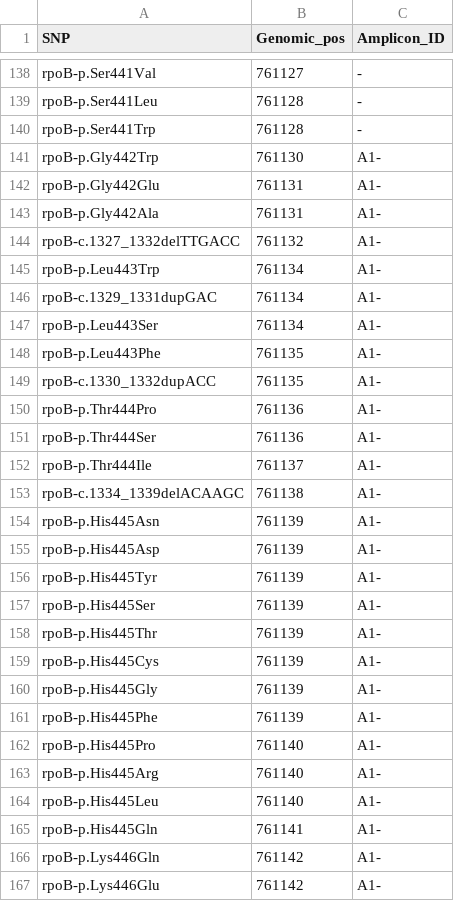
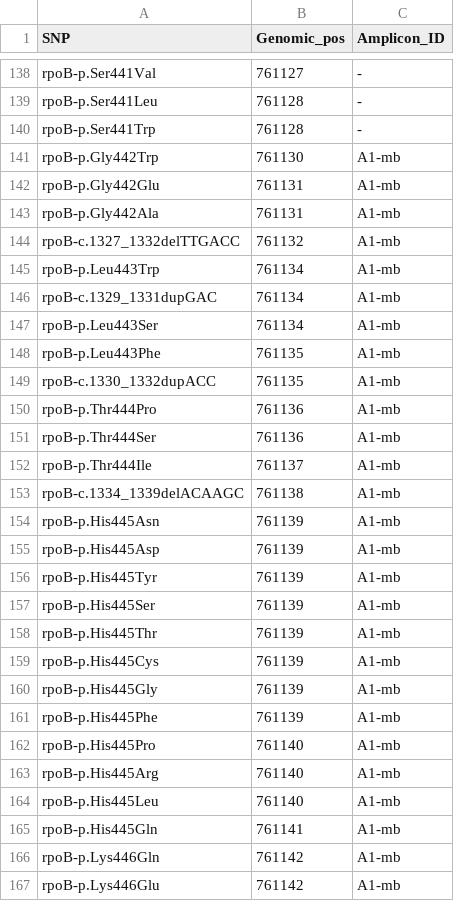
Before and after one commit to linfeng-wang/TOAST, a CSV file: cache/Amplicon_design_output_test110925/Amplicon_design_output/Mutation_inclusion-1-50.csv, drawn as a sheet; only a part is shown, gaps mark what is left out; the diff covers the shown part only.

```diff
--- a/cache/Amplicon_design_output_test110925/Amplicon_design_output/Mutation_inclusion-1-50.csv
+++ b/cache/Amplicon_design_output_test110925/Amplicon_design_output/Mutation_inclusion-1-50.csv
@@ -140,28 +140,28 @@ rpoB-p.Ser441Leu,761128,-
 rpoB-p.Ser441Trp,761128,-
-rpoB-p.Gly442Trp,761130,A1-
-rpoB-p.Gly442Glu,761131,A1-
-rpoB-p.Gly442Ala,761131,A1-
-rpoB-c.1327_1332delTTGACC,761132,A1-
-rpoB-p.Leu443Trp,761134,A1-
-rpoB-c.1329_1331dupGAC,761134,A1-
-rpoB-p.Leu443Ser,761134,A1-
-rpoB-p.Leu443Phe,761135,A1-
-rpoB-c.1330_1332dupACC,761135,A1-
-rpoB-p.Thr444Pro,761136,A1-
-rpoB-p.Thr444Ser,761136,A1-
-rpoB-p.Thr444Ile,761137,A1-
-rpoB-c.1334_1339delACAAGC,761138,A1-
-rpoB-p.His445Asn,761139,A1-
-rpoB-p.His445Asp,761139,A1-
-rpoB-p.His445Tyr,761139,A1-
-rpoB-p.His445Ser,761139,A1-
-rpoB-p.His445Thr,761139,A1-
-rpoB-p.His445Cys,761139,A1-
-rpoB-p.His445Gly,761139,A1-
-rpoB-p.His445Phe,761139,A1-
-rpoB-p.His445Pro,761140,A1-
-rpoB-p.His445Arg,761140,A1-
-rpoB-p.His445Leu,761140,A1-
-rpoB-p.His445Gln,761141,A1-
-rpoB-p.Lys446Gln,761142,A1-
-rpoB-p.Lys446Glu,761142,A1-
+rpoB-p.Gly442Trp,761130,A1-mb
+rpoB-p.Gly442Glu,761131,A1-mb
+rpoB-p.Gly442Ala,761131,A1-mb
+rpoB-c.1327_1332delTTGACC,761132,A1-mb
+rpoB-p.Leu443Trp,761134,A1-mb
+rpoB-c.1329_1331dupGAC,761134,A1-mb
+rpoB-p.Leu443Ser,761134,A1-mb
+rpoB-p.Leu443Phe,761135,A1-mb
+rpoB-c.1330_1332dupACC,761135,A1-mb
+rpoB-p.Thr444Pro,761136,A1-mb
+rpoB-p.Thr444Ser,761136,A1-mb
+rpoB-p.Thr444Ile,761137,A1-mb
+rpoB-c.1334_1339delACAAGC,761138,A1-mb
+rpoB-p.His445Asn,761139,A1-mb
+rpoB-p.His445Asp,761139,A1-mb
+rpoB-p.His445Tyr,761139,A1-mb
+rpoB-p.His445Ser,761139,A1-mb
+rpoB-p.His445Thr,761139,A1-mb
+rpoB-p.His445Cys,761139,A1-mb
+rpoB-p.His445Gly,761139,A1-mb
+rpoB-p.His445Phe,761139,A1-mb
+rpoB-p.His445Pro,761140,A1-mb
+rpoB-p.His445Arg,761140,A1-mb
+rpoB-p.His445Leu,761140,A1-mb
+rpoB-p.His445Gln,761141,A1-mb
+rpoB-p.Lys446Gln,761142,A1-mb
+rpoB-p.Lys446Glu,761142,A1-mb
```
Also changed, not shown: 36 edited cells elsewhere in this file, cache/Amplicon_design_output_test110925/Amplicon_design_output/Primer_design-accepted_primers-1-50.csv, 6 other files.
